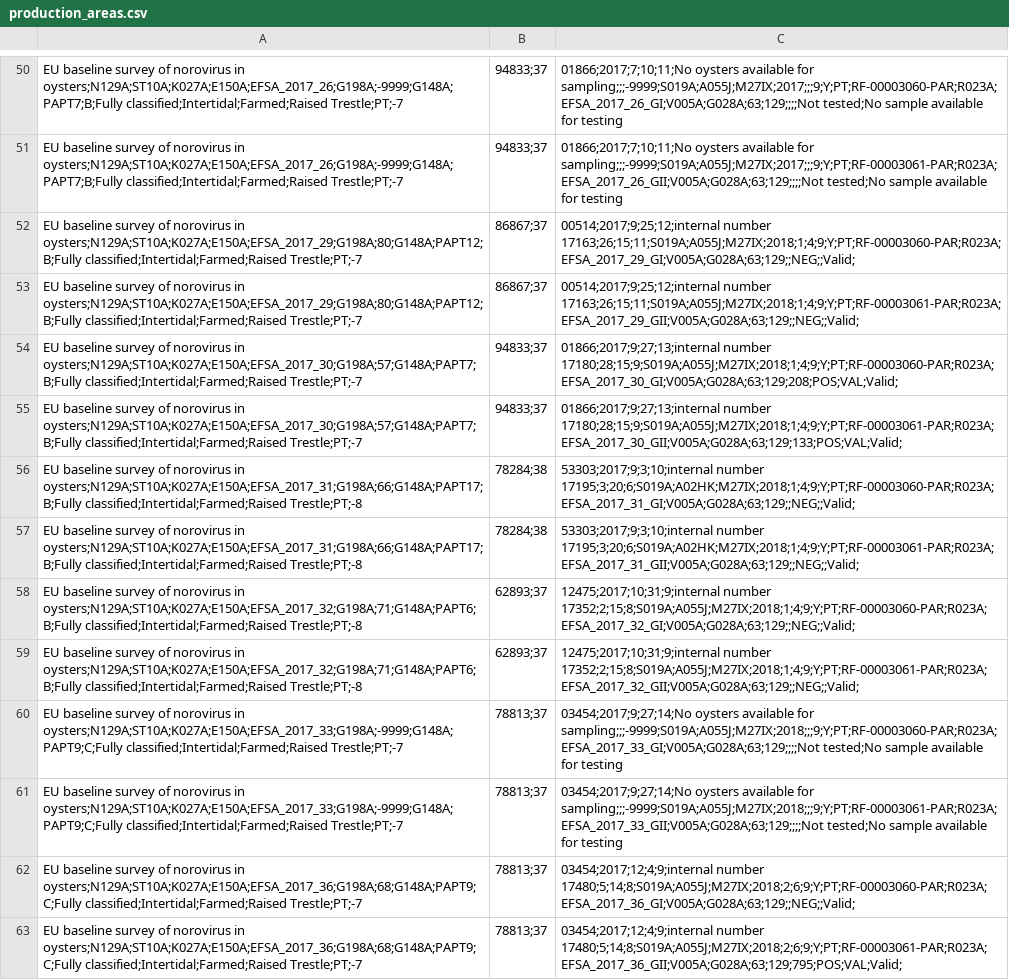
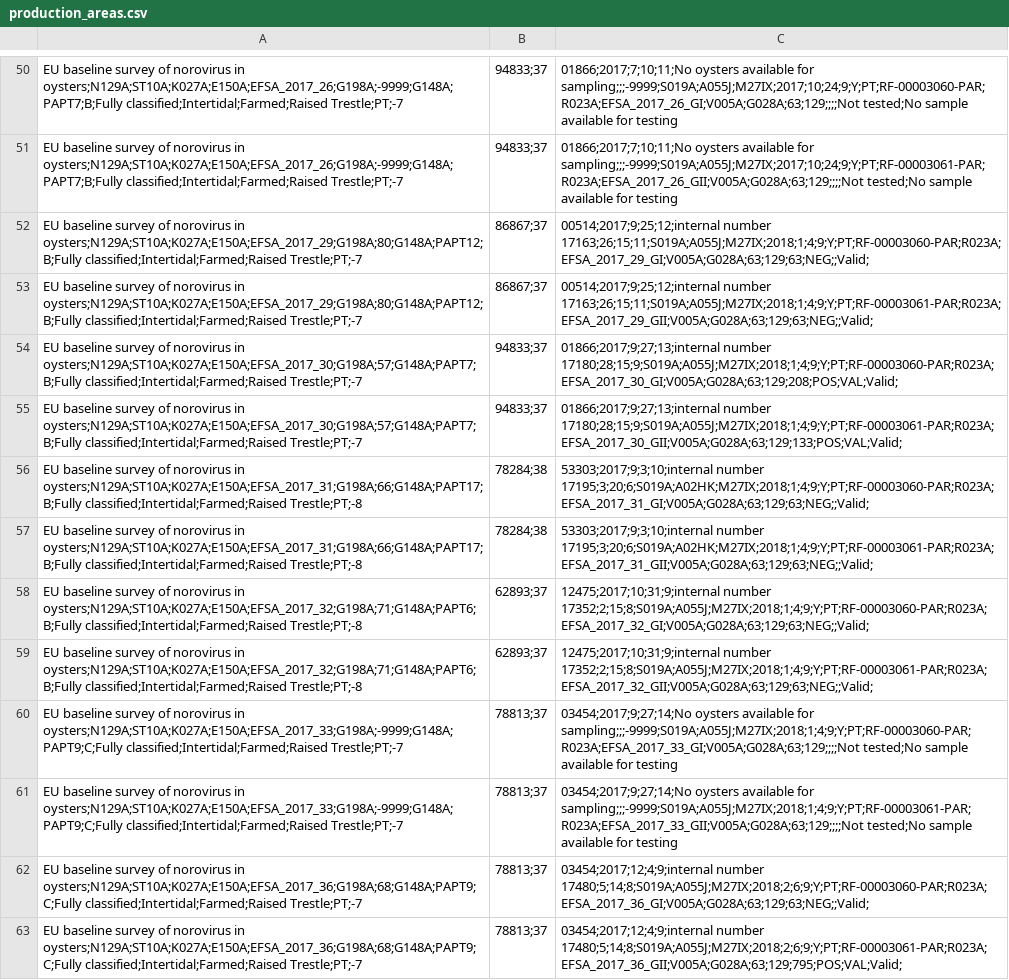
Before and after one commit to luismco/NoV-PT, a CSV file: data/production_areas.csv, drawn as a sheet; only a part is shown, gaps mark what is left out; the diff covers the shown part only; the diff names each change by its address in the sheet, - before the commit and + after, or states it on an @@ line.

```diff
--- a/data/production_areas.csv
+++ b/data/production_areas.csv
-C50: …available for sampling;;;-9999;S019A;A055J;M27IX;2017;;;9;Y;PT;RF-00003060-PAR;R023A;EFSA_2017_26_GI;V005A;G028A;63;129;;;;Not tested;No sample…
+C50: …available for sampling;;;-9999;S019A;A055J;M27IX;2017;10;24;9;Y;PT;RF-00003060-PAR;R023A;EFSA_2017_26_GI;V005A;G028A;63;129;;;;Not tested;No sample…
-C51: …available for sampling;;;-9999;S019A;A055J;M27IX;2017;;;9;Y;PT;RF-00003061-PAR;R023A;EFSA_2017_26_GII;V005A;G028A;63;129;;;;Not tested;No sample…
+C51: …available for sampling;;;-9999;S019A;A055J;M27IX;2017;10;24;9;Y;PT;RF-00003061-PAR;R023A;EFSA_2017_26_GII;V005A;G028A;63;129;;;;Not tested;No sample…
-C52: 00514;2017;9;25;12;internal number 17163;26;15;11;S019A;A055J;M27IX;2018;1;4;9;Y;PT;RF-00003060-PAR;R023A;EFSA_2017_29_GI;V005A;G028A;63;129;;NEG;;Valid;
+C52: 00514;2017;9;25;12;internal number 17163;26;15;11;S019A;A055J;M27IX;2018;1;4;9;Y;PT;RF-00003060-PAR;R023A;EFSA_2017_29_GI;V005A;G028A;63;129;63;NEG;;Valid;
-C53: 00514;2017;9;25;12;internal number 17163;26;15;11;S019A;A055J;M27IX;2018;1;4;9;Y;PT;RF-00003061-PAR;R023A;EFSA_2017_29_GII;V005A;G028A;63;129;;NEG;;Valid;
+C53: 00514;2017;9;25;12;internal number 17163;26;15;11;S019A;A055J;M27IX;2018;1;4;9;Y;PT;RF-00003061-PAR;R023A;EFSA_2017_29_GII;V005A;G028A;63;129;63;NEG;;Valid;
-C56: 53303;2017;9;3;10;internal number 17195;3;20;6;S019A;A02HK;M27IX;2018;1;4;9;Y;PT;RF-00003060-PAR;R023A;EFSA_2017_31_GI;V005A;G028A;63;129;;NEG;;Valid;
+C56: 53303;2017;9;3;10;internal number 17195;3;20;6;S019A;A02HK;M27IX;2018;1;4;9;Y;PT;RF-00003060-PAR;R023A;EFSA_2017_31_GI;V005A;G028A;63;129;63;NEG;;Valid;
-C57: 53303;2017;9;3;10;internal number 17195;3;20;6;S019A;A02HK;M27IX;2018;1;4;9;Y;PT;RF-00003061-PAR;R023A;EFSA_2017_31_GII;V005A;G028A;63;129;;NEG;;Valid;
+C57: 53303;2017;9;3;10;internal number 17195;3;20;6;S019A;A02HK;M27IX;2018;1;4;9;Y;PT;RF-00003061-PAR;R023A;EFSA_2017_31_GII;V005A;G028A;63;129;63;NEG;;Valid;
-C58: 12475;2017;10;31;9;internal number 17352;2;15;8;S019A;A055J;M27IX;2018;1;4;9;Y;PT;RF-00003060-PAR;R023A;EFSA_2017_32_GI;V005A;G028A;63;129;;NEG;;Valid;
+C58: 12475;2017;10;31;9;internal number 17352;2;15;8;S019A;A055J;M27IX;2018;1;4;9;Y;PT;RF-00003060-PAR;R023A;EFSA_2017_32_GI;V005A;G028A;63;129;63;NEG;;Valid;
-C59: 12475;2017;10;31;9;internal number 17352;2;15;8;S019A;A055J;M27IX;2018;1;4;9;Y;PT;RF-00003061-PAR;R023A;EFSA_2017_32_GII;V005A;G028A;63;129;;NEG;;Valid;
+C59: 12475;2017;10;31;9;internal number 17352;2;15;8;S019A;A055J;M27IX;2018;1;4;9;Y;PT;RF-00003061-PAR;R023A;EFSA_2017_32_GII;V005A;G028A;63;129;63;NEG;;Valid;
-C60: …available for sampling;;;-9999;S019A;A055J;M27IX;2018;;;9;Y;PT;RF-00003060-PAR;R023A;EFSA_2017_33_GI;V005A;G028A;63;129;;;;Not tested;No sample…
+C60: …available for sampling;;;-9999;S019A;A055J;M27IX;2018;1;4;9;Y;PT;RF-00003060-PAR;R023A;EFSA_2017_33_GI;V005A;G028A;63;129;;;;Not tested;No sample…
-C61: …available for sampling;;;-9999;S019A;A055J;M27IX;2018;;;9;Y;PT;RF-00003061-PAR;R023A;EFSA_2017_33_GII;V005A;G028A;63;129;;;;Not tested;No sample…
+C61: …available for sampling;;;-9999;S019A;A055J;M27IX;2018;1;4;9;Y;PT;RF-00003061-PAR;R023A;EFSA_2017_33_GII;V005A;G028A;63;129;;;;Not tested;No sample…
-C62: 03454;2017;12;4;9;internal number 17480;5;14;8;S019A;A055J;M27IX;2018;2;6;9;Y;PT;RF-00003060-PAR;R023A;EFSA_2017_36_GI;V005A;G028A;63;129;;NEG;;Valid;
+C62: 03454;2017;12;4;9;internal number 17480;5;14;8;S019A;A055J;M27IX;2018;2;6;9;Y;PT;RF-00003060-PAR;R023A;EFSA_2017_36_GI;V005A;G028A;63;129;63;NEG;;Valid;
```
Also changed, not shown: 81 edited cells elsewhere in this file, 2 other files.
